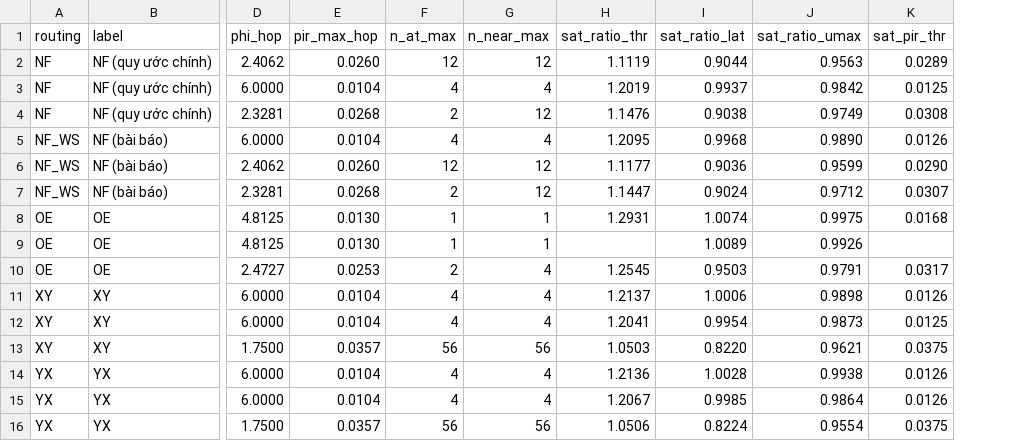
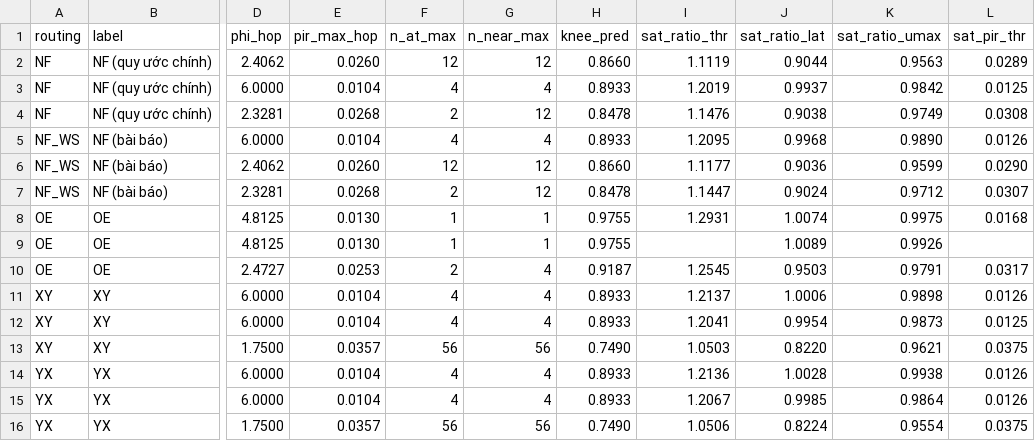
Before and after one commit to cityengin/N44_2026_LTM_061_055, a CSV file: results/saturation.csv, drawn as a sheet; only a part is shown, gaps mark what is left out; the diff names each change by its address in the sheet, - before the commit and + after, or states it on an @@ line.

Commit message:
step6b: model Kleinrock independence + M/D/1 (mdl_predict.py)
- scripts/mdl_predict.py: λ_ch = ρ_hop·PIR (uniform chia N−1), U = 16·λ,
  W = U·16/(2(1−U)), lat_pred = 16·hops_avg + Σλ·W/Λ (Λ = số nguồn·PIR;
  hops_avg lý thuyết 224/42 cho transpose, 14/3 cho uniform). So với
  sweep.csv (pir_ratio ≤ 0.95) → results/mdl_predict.csv, hình
  report/figures/mdl_predict.png. knee_pred: nghiệm lat_pred = 2·16·hops
  bằng bisection trên (0, 1).
- analyze_sweep.py: thêm cột knee_pred vào saturation.csv (import knee_for).
- ghi chú dự án: tên xấp xỉ, dự đoán trước (ước lượng cao do hiệu ứng giãn gói
  trong tandem queue), dấu và độ lớn sai số thực tế; mục Scripts.

Kết quả: model ước lượng cao ở mọi cấu hình và mọi pir_ratio.
- Phần chờ: gấp 1.4–2.1 lần (uniform, thích ứng, OE), 3.5–4.7 lần (tất định
  trên transpose). PIR 0.001 XY/t1, t2: dự đoán 2.56 so với 0.48–0.68 đo được.
- knee_pred sớm hơn (ii) 0.03–0.11; giữ thứ tự 56 < 12 < 1 kênh
  (0.749 / 0.85–0.87 / 0.976 so với 0.822 / 0.90 / 1.007) nhưng không tái
  hiện điểm lệch OE/uniform (model 0.919 xếp sau nhóm tất định 0.893).

Không có test selftest mới. Kết quả selftest: 157 PASS / 0 FAIL, exit 0.

```diff
--- a/results/saturation.csv
+++ b/results/saturation.csv
+column H (knee_pred), rows 2-16: 0.8660 | 0.8933 | 0.8478 | 0.8933 | 0.8660 | 0.8478 | 0.9755 | 0.9755 | 0.9187 | 0.8933 | 0.8933 | 0.7490 | 0.8933 | 0.8933 | 0.7490
```
Also changed, not shown: 5 other files.
